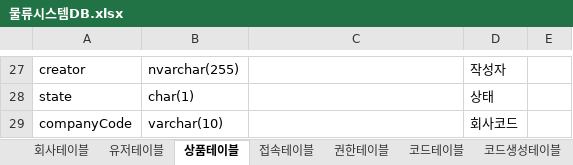
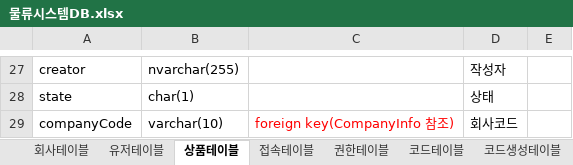
Before and after one commit to nowonbun/LogisticSystem, an Excel workbook: database/물류시스템DB.xlsx, sheet 상품테이블, drawn as a sheet; only a part is shown, gaps mark what is left out; values as stored, in another font and other column widths than the file's, no borders; the diff names each change by its address in the sheet, - before the commit and + after, or states it on an @@ line.

```diff
--- a/database/물류시스템DB.xlsx (sheet 상품테이블)
+++ b/database/물류시스템DB.xlsx (sheet 상품테이블)
-C29: (empty)
+C29: foreign key(CompanyInfo 참조)
```
Also changed, not shown: sheet 코드생성테이블, sheet 코드테이블, sheet 유저테이블, 11 other files.
